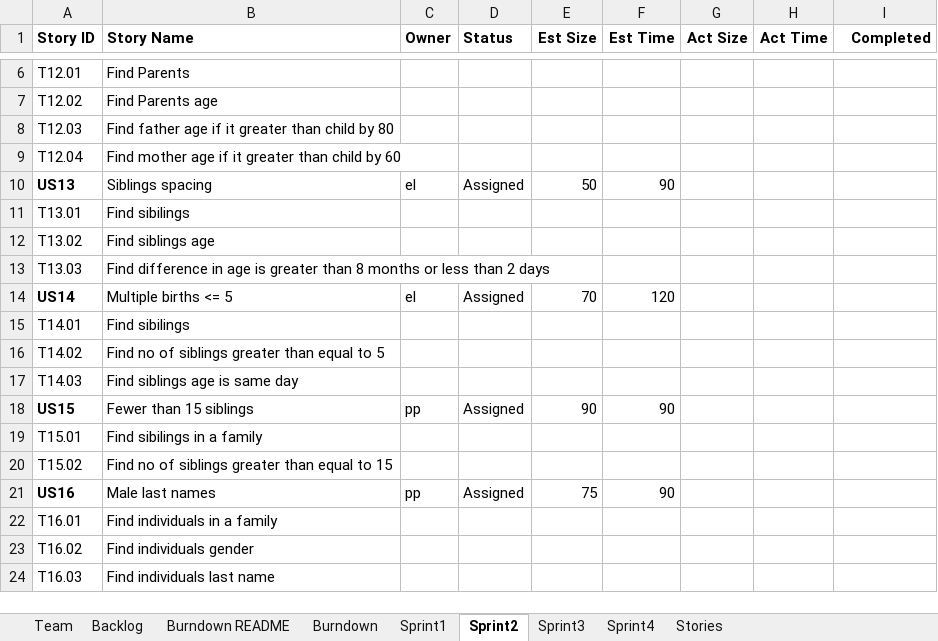
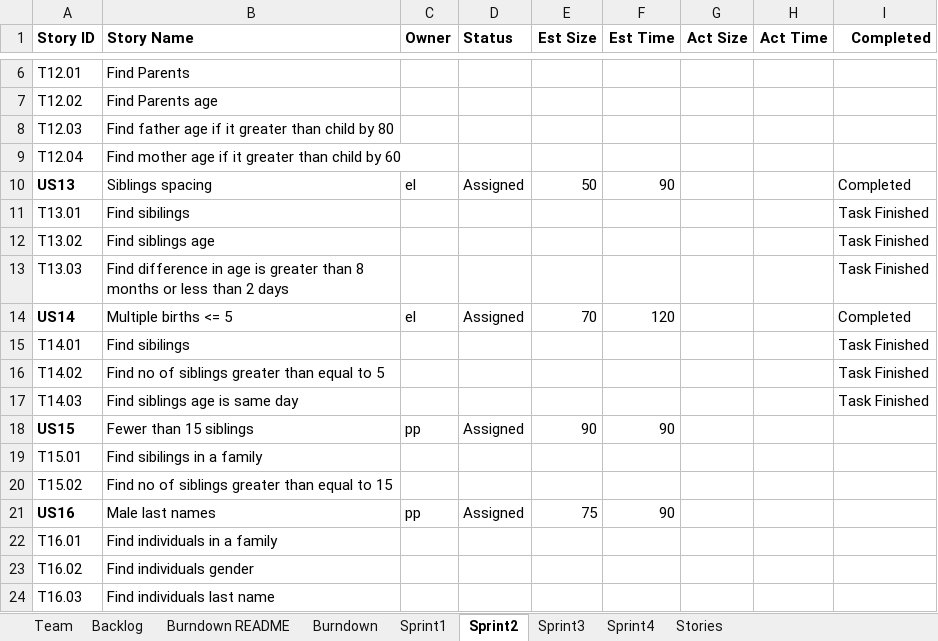
Before and after one commit to AvaneeshKolluri/Agile_Methods_Project, an Excel workbook: Team2Report.xlsx, sheet Sprint2, drawn as a sheet; only a part is shown, gaps mark what is left out; values as stored, in another font and other column widths than the file's, no borders; the diff names each change by its address in the sheet, - before the commit and + after, or states it on an @@ line.

Commit message:
Updated Sprint 2 Sheet

```diff
--- a/Team2Report.xlsx (sheet Sprint2)
+++ b/Team2Report.xlsx (sheet Sprint2)
-I10 (Completed): (empty)
+I10 (Completed): Completed
-I11:I13 (Completed): (empty)
+I11:I13 (Completed): Task Finished
-I14 (Completed): (empty)
+I14 (Completed): Completed
-I15:I17 (Completed): (empty)
+I15:I17 (Completed): Task Finished
```
Also changed, not shown: sheet Burndown, charts or pictures.
